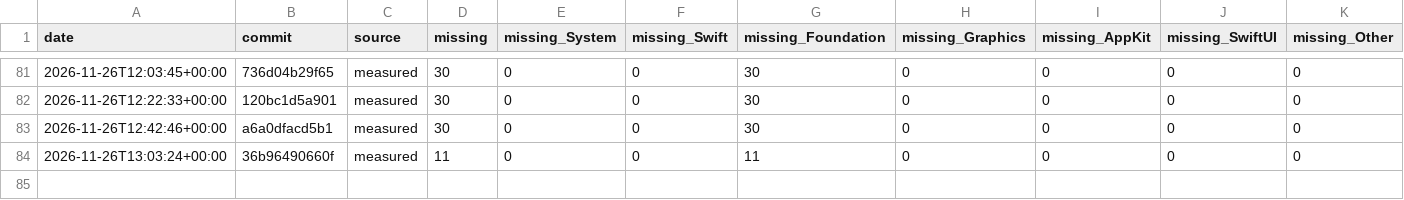
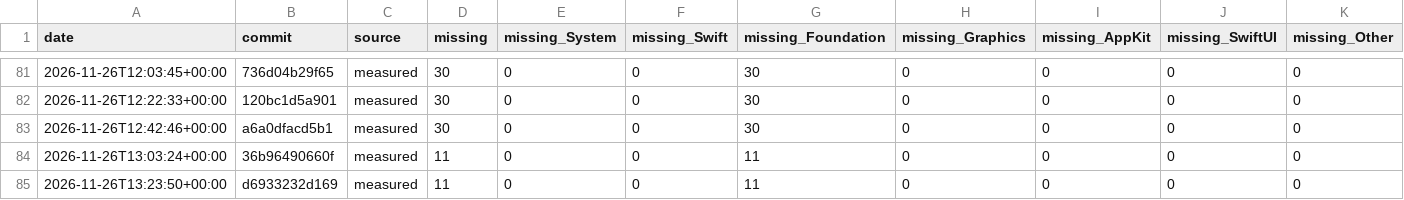
Before and after one commit to GhouI/bitten, a CSV file: history.csv, drawn as a sheet; only a part is shown, gaps mark what is left out; the diff names each change by its address in the sheet, - before the commit and + after, or states it on an @@ line.

```diff
--- a/history.csv
+++ b/history.csv
+row 85: 2026-11-26T13:23:50+00:00 | d6933232d169 | measured | 11 | 0 | 0 | 11 | 0 | 0 | 0 | 0
```
Also changed, not shown: 1 other file.
